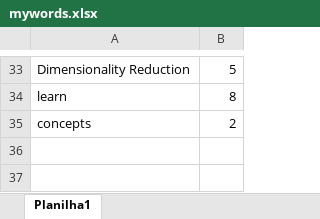
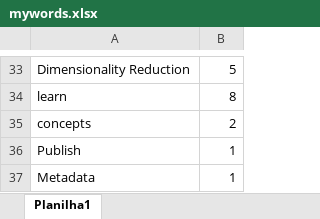
Before and after one commit to TheScientistBr/cWordTerms, an Excel workbook: mywords.xlsx, sheet Planilha1, drawn as a sheet; only a part is shown, gaps mark what is left out; values as stored, in another font and other column widths than the file's, no borders; the diff names each change by its address in the sheet, - before the commit and + after, or states it on an @@ line.

```diff
--- a/mywords.xlsx (sheet Planilha1)
+++ b/mywords.xlsx (sheet Planilha1)
+row 36: Publish | 1
+row 37: Metadata | 1
```
Also changed, not shown: 2 other files.
